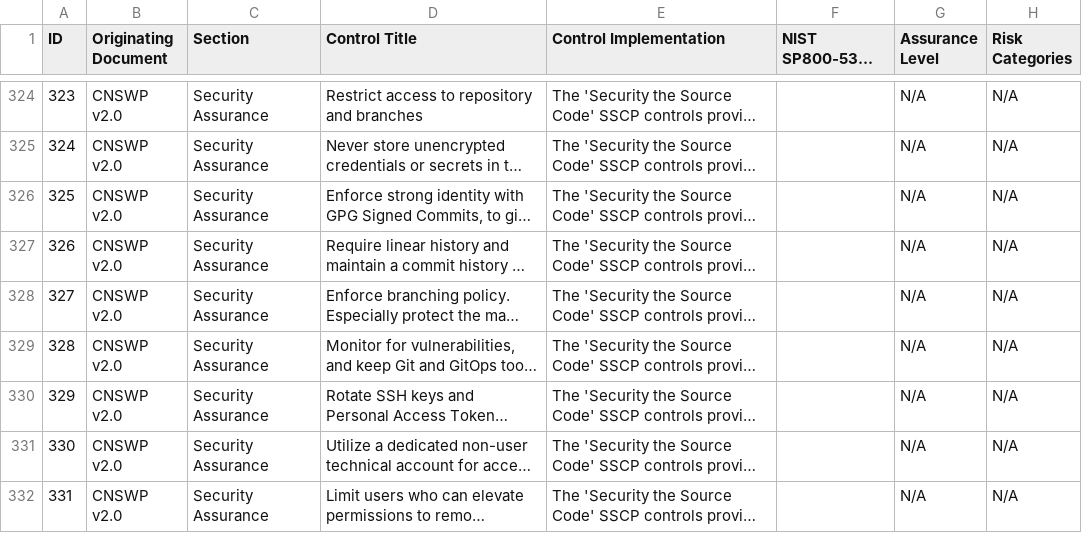
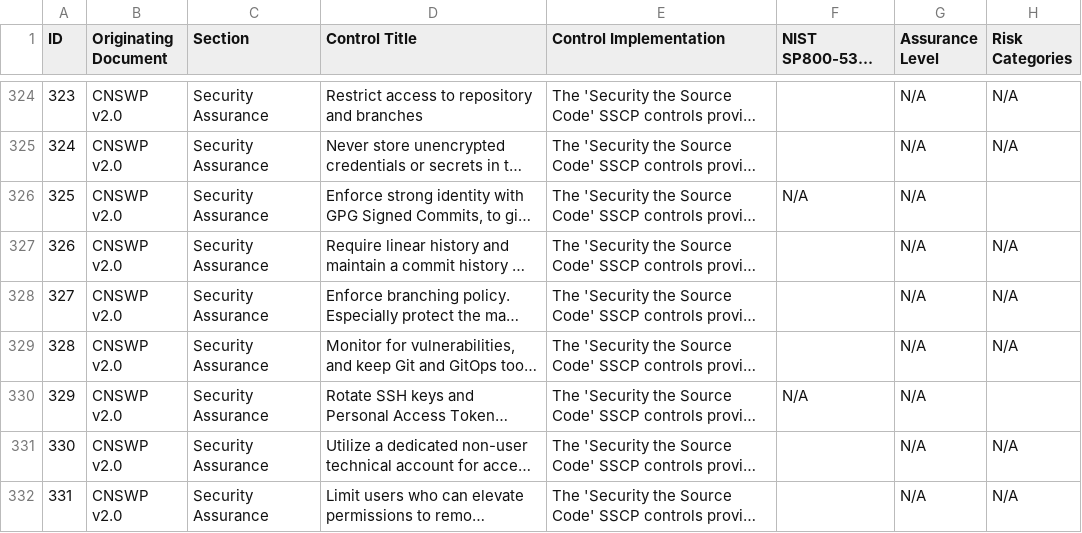
Before and after one commit to cloud-native-security-controls/controls-catalog, a CSV file: controls/controls_catalog.csv, drawn as a sheet; only a part is shown, gaps mark what is left out; long unchanged cells end in …; the diff names each change by its address in the sheet, - before the commit and + after, or states it on an @@ line.

Commit message:
Fix columns

```diff
--- a/controls/controls_catalog.csv
+++ b/controls/controls_catalog.csv
-F326 (NIST SP800-53r5 references): (empty)
+F326 (NIST SP800-53r5 references): N/A
-H326 (Risk Categories): N/A
+H326 (Risk Categories): (empty)
-F330 (NIST SP800-53r5 references): (empty)
+F330 (NIST SP800-53r5 references): N/A
-H330 (Risk Categories): N/A
+H330 (Risk Categories): (empty)
```
Also changed, not shown: 1 other file.
